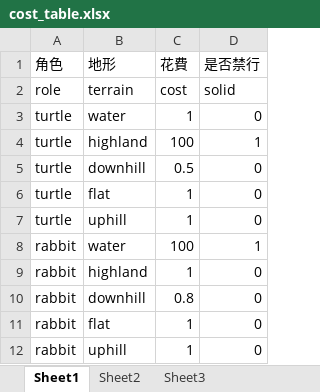
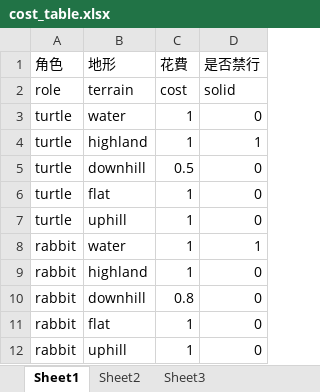
Before and after one commit to GhostKnights/RVST, an Excel workbook: Design/cost_table.xlsx, sheet Sheet1, drawn as a sheet; values as stored, in another font and other column widths than the file's, no borders; the diff names each change by its address in the sheet, - before the commit and + after, or states it on an @@ line.

```diff
--- a/Design/cost_table.xlsx (sheet Sheet1)
+++ b/Design/cost_table.xlsx (sheet Sheet1)
-C4 (花費): 100
+C4 (花費): 1
-C8 (花費): 100
+C8 (花費): 1
```
Also changed, not shown: 3 other files.
